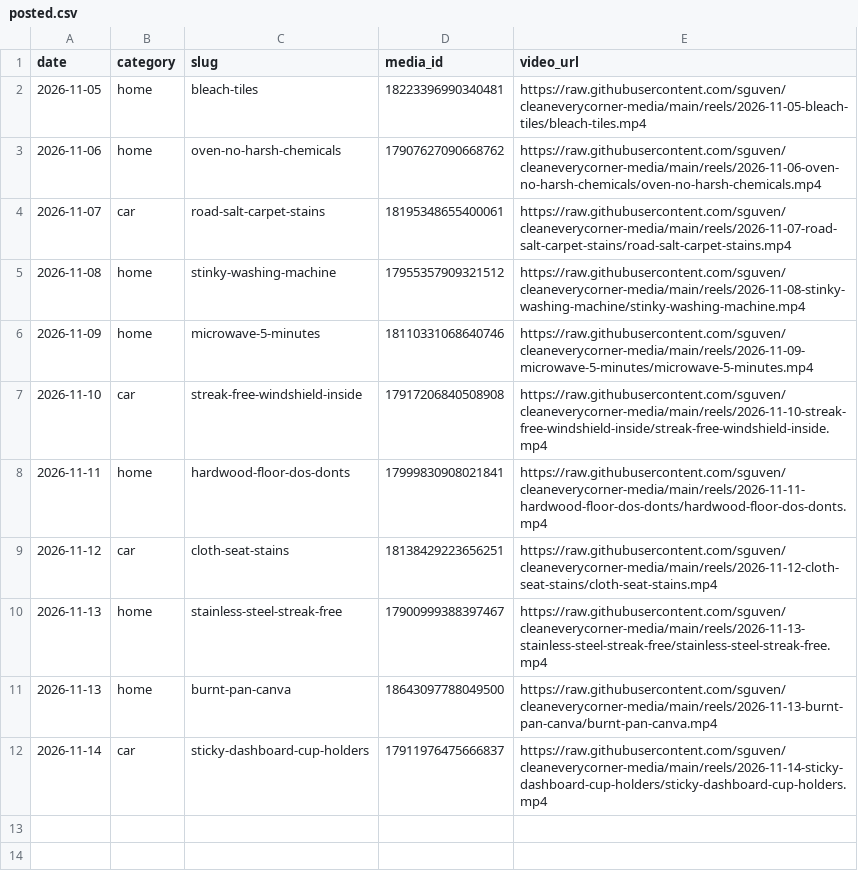
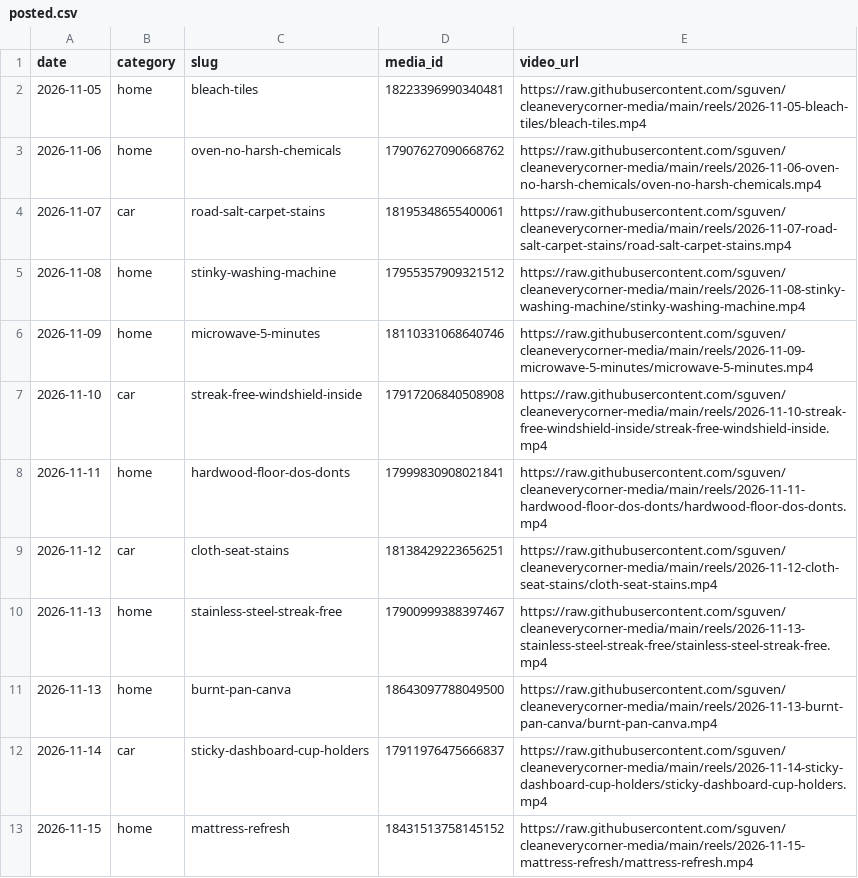
Before and after one commit to sguven/cleaneverycorner-media, a CSV file: content/posted.csv, drawn as a sheet; the diff names each change by its address in the sheet, - before the commit and + after, or states it on an @@ line.

```diff
--- a/content/posted.csv
+++ b/content/posted.csv
+row 13: 2026-11-15 | home | mattress-refresh | 18431513758145152 | https://raw.githubusercontent.com/sguven/cleaneverycorner-media/main/reels/2026-11-15-mattress-refresh/mattress-refresh.mp4
```
